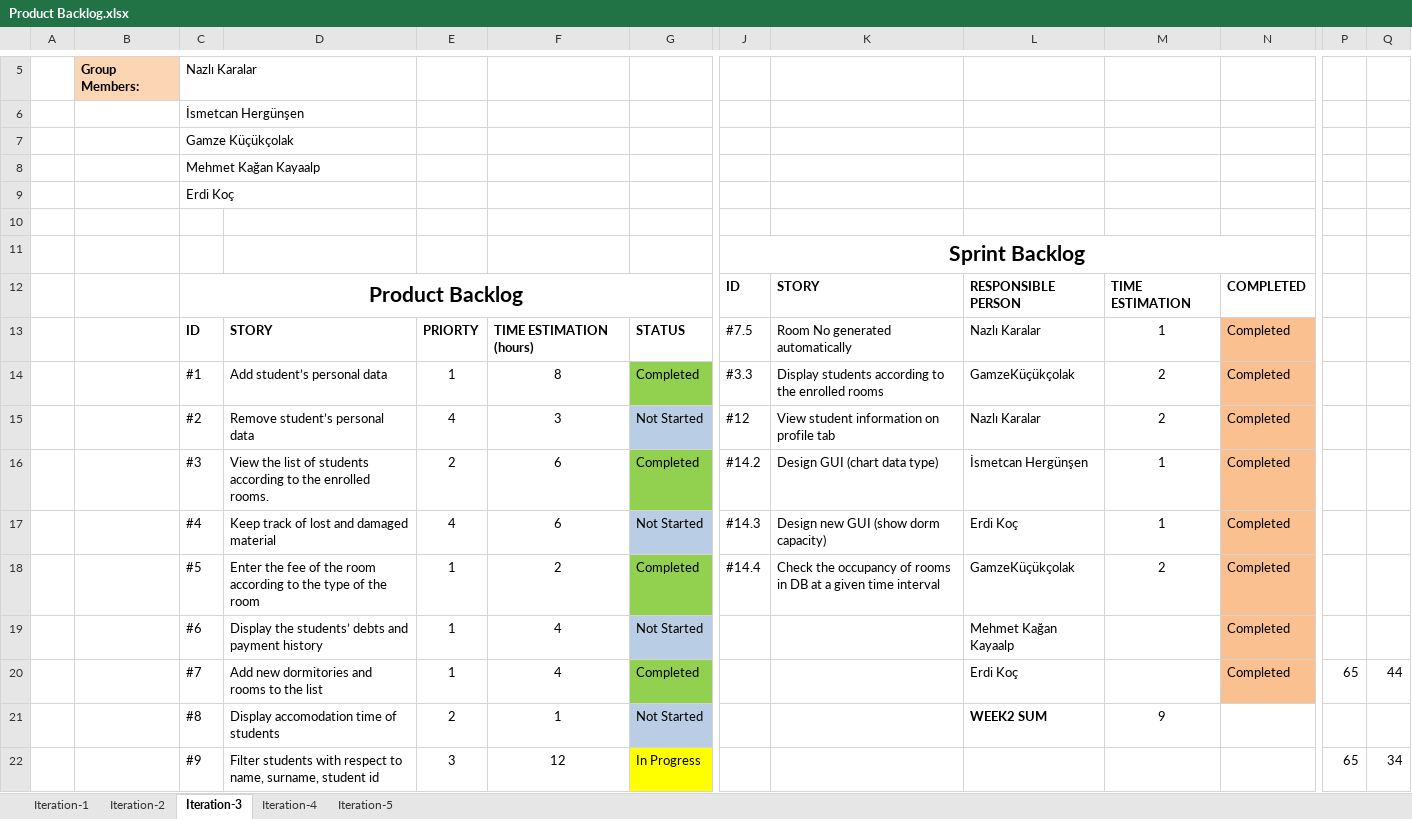
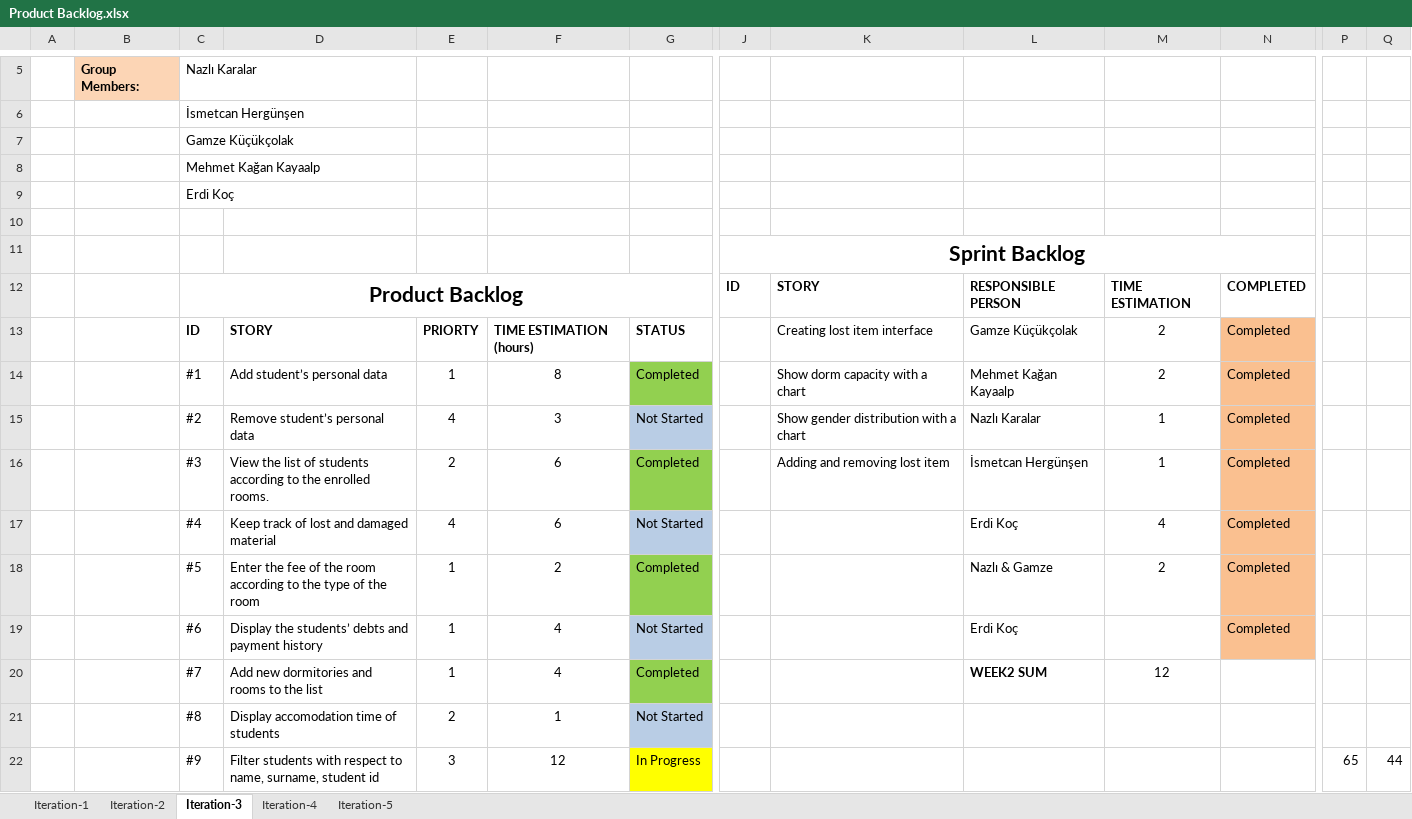
Before and after one commit to erdikoch/Dormitory-Management-System-Cs476, an Excel workbook: Documents/Product Backlog.xlsx, sheet Iteration-3, drawn as a sheet; only a part is shown, gaps mark what is left out; values as stored, in another font and other column widths than the file's, no borders; charts and pictures not drawn; removed rows and columns are numbered as before the commit, all else as after; the diff covers the shown part only; the diff names each change by its address in the sheet, - before the commit and + after, or states it on an @@ line.

Commit message:
Product Backlog.xlsx

```diff
--- a/Documents/Product Backlog.xlsx (sheet Iteration-3)
+++ b/Documents/Product Backlog.xlsx (sheet Iteration-3)
-C12:G12 merged
+C12:H12 merged
-J13: #7.5
+J13: (empty)
-K13: Room No generated automatically
+K13: Creating lost item interface
-L13: Nazlı Karalar
+L13: Gamze Küçükçolak
-M13: 1
+M13: 2
-J14: #3.3
+J14: (empty)
-K14: Display students according to the enrolled rooms
+K14: Show dorm capacity with a chart
-L14: GamzeKüçükçolak
+L14: Mehmet Kağan Kayaalp
-J15: #12
+J15: (empty)
-K15: View student information on profile tab
+K15: Show gender distribution with a chart
-M15: 2
+M15: 1
-J16: #14.2
+J16: (empty)
-K16: Design GUI (chart data type)
+K16: Adding and removing lost item
-J17: #14.3
+J17: (empty)
-K17: Design new GUI (show dorm capacity)
+K17: (empty)
-M17: 1
+M17: 4
-J18: #14.4
+J18: (empty)
-K18: Check the occupancy of rooms in DB at a given time interval
+K18: (empty)
-L18: GamzeKüçükçolak
+L18: Nazlı & Gamze
-L19: Mehmet Kağan Kayaalp
+L19: Erdi Koç
-L20: Erdi Koç
+L20: WEEK2 SUM
-L20 bold: off
+L20 bold: on
-M20: (empty)
+M20: 12
-N20: Completed
+N20: (empty)
-N20 fill: #FAC090
+N20 fill: none
-P20: 65
+P20: (empty)
-Q20: 44
+Q20: (empty)
-L21: WEEK2 SUM
+L21: (empty)
-M21: 9
+M21: (empty)
-Q22: 34
+Q22: 44
```
Also changed, not shown: 12 added rows, 11 removed rows, 14 edited cells and cell formats elsewhere in this sheet, sheet Iteration-2, formulas that keep their value, charts or pictures.
